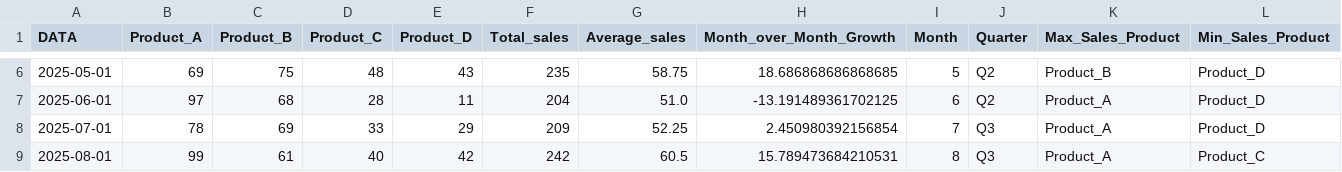
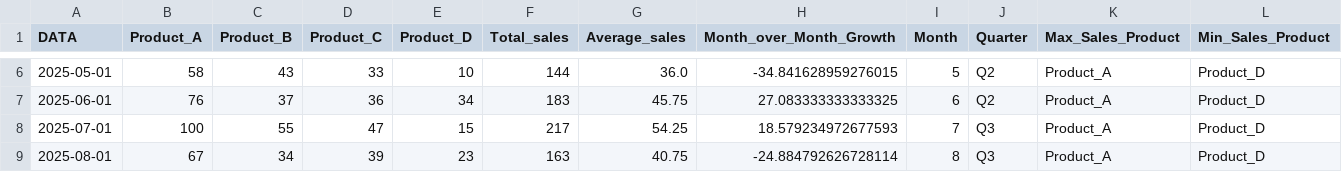
Before and after one commit to imanekadri/Project_Sales, a CSV file: data/final.csv, drawn as a sheet; only a part is shown, gaps mark what is left out; the diff covers the shown part only.

```diff
--- a/data/final.csv
+++ b/data/final.csv
@@ -6,4 +6,4 @@ DATA,Product_A,Product_B,Product_C,Product_D,Total_sales,Average_sales,Month_ove
-2025-05-01,69,75,48,43,235,58.75,18.686868686868685,5,Q2,Product_B,Product_D
-2025-06-01,97,68,28,11,204,51.0,-13.191489361702125,6,Q2,Product_A,Product_D
-2025-07-01,78,69,33,29,209,52.25,2.450980392156854,7,Q3,Product_A,Product_D
-2025-08-01,99,61,40,42,242,60.5,15.789473684210531,8,Q3,Product_A,Product_C
+2025-05-01,58,43,33,10,144,36.0,-34.841628959276015,5,Q2,Product_A,Product_D
+2025-06-01,76,37,36,34,183,45.75,27.083333333333325,6,Q2,Product_A,Product_D
+2025-07-01,100,55,47,15,217,54.25,18.579234972677593,7,Q3,Product_A,Product_D
+2025-08-01,67,34,39,23,163,40.75,-24.884792626728114,8,Q3,Product_A,Product_D
```
Also changed, not shown: 64 edited cells elsewhere in this file, data/output.csv, 1 other file.
